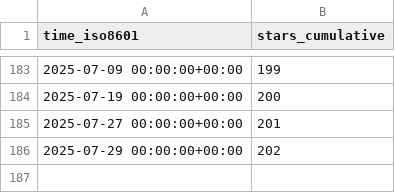
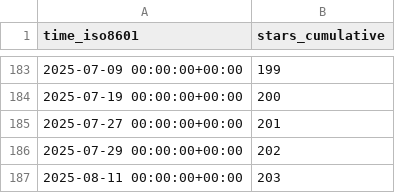
Before and after one commit to morganstanley/.github, a CSV file: morganstanley/testplan/ghrs-data/stargazers.csv, drawn as a sheet; only a part is shown, gaps mark what is left out; the diff names each change by its address in the sheet, - before the commit and + after, or states it on an @@ line.

```diff
--- a/morganstanley/testplan/ghrs-data/stargazers.csv
+++ b/morganstanley/testplan/ghrs-data/stargazers.csv
+row 187: 2025-08-11 00:00:00+00:00 | 203
```
